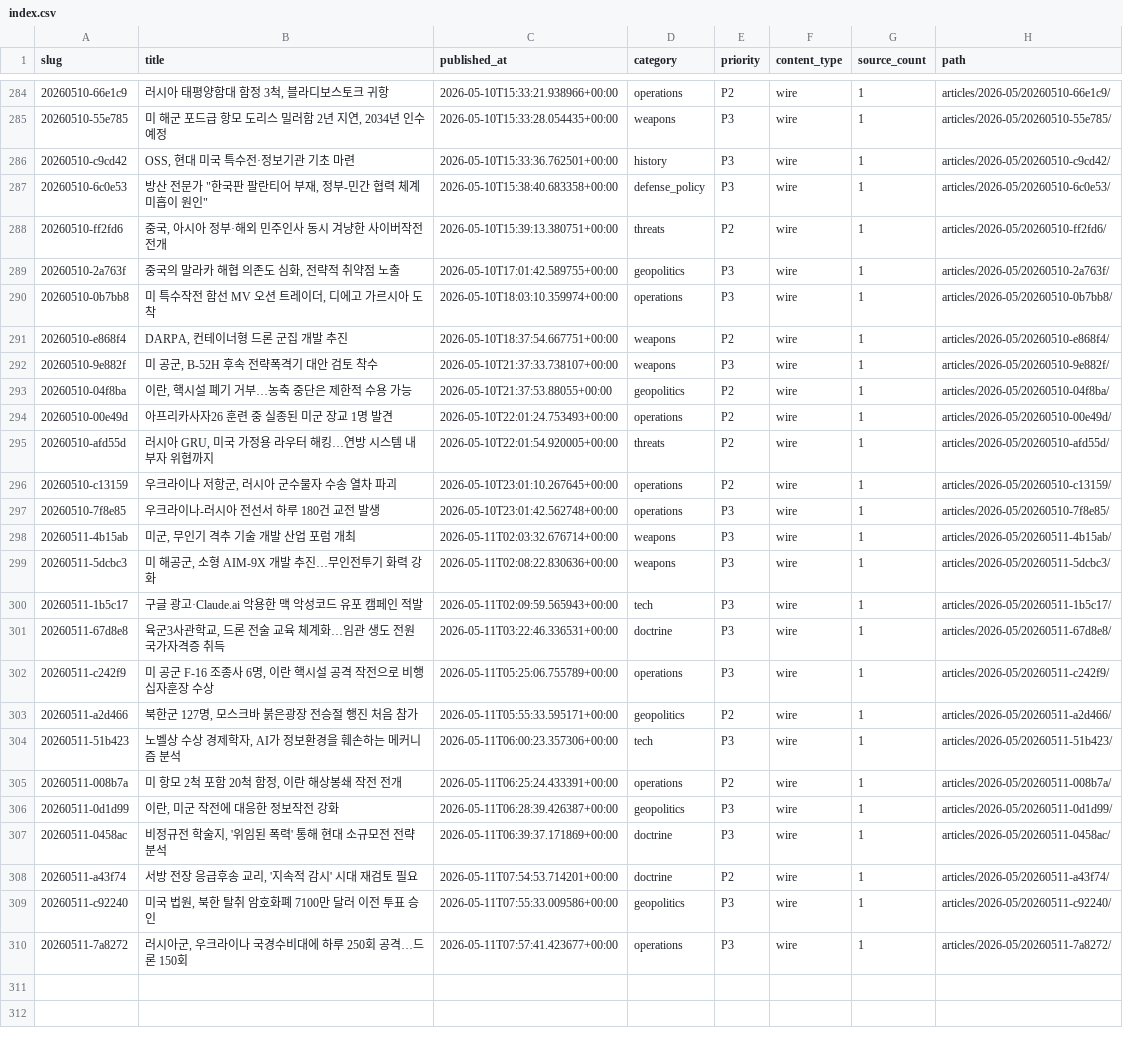
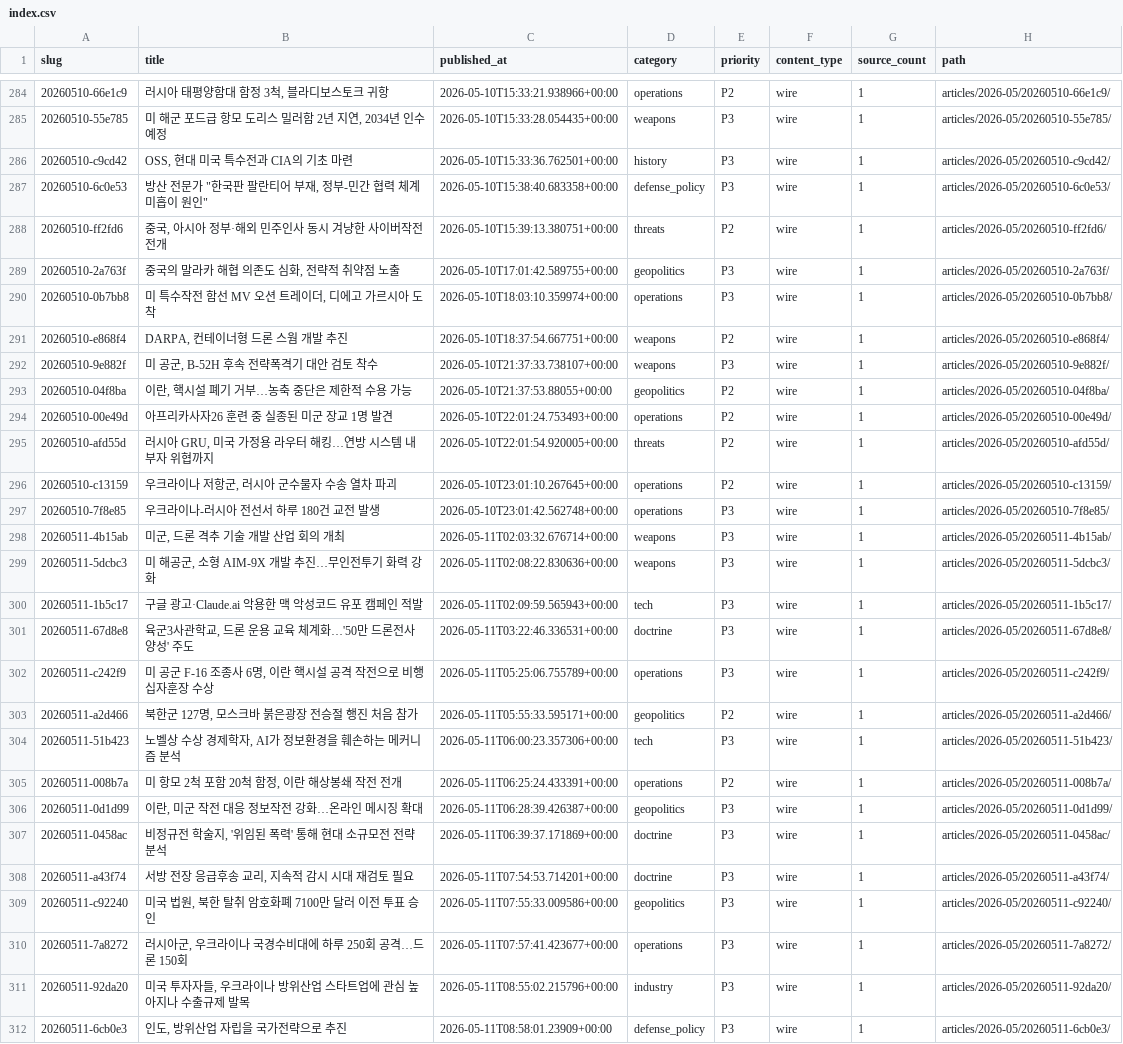
Before and after one commit to CombatSociety/data, a CSV file: index.csv, drawn as a sheet; only a part is shown, gaps mark what is left out.

Commit message:
mirror: 311 articles + 8 briefs @ 2026-05-11 18:15 KST

```diff
--- a/index.csv
+++ b/index.csv
@@ -285,3 +285,3 @@ slug,title,published_at,category,priority,content_type,source_count,path
 20260510-55e785,"미 해군 포드급 항모 도리스 밀러함 2년 지연, 2034년 인수 예정",2026-05-10T15:33:28.054435+00:00,weapons,P3,wire,1,articles/2026-05/20260510-55e785/
-20260510-c9cd42,"OSS, 현대 미국 특수전·정보기관 기초 마련",2026-05-10T15:33:36.762501+00:00,history,P3,wire,1,articles/2026-05/20260510-c9cd42/
+20260510-c9cd42,"OSS, 현대 미국 특수전과 CIA의 기초 마련",2026-05-10T15:33:36.762501+00:00,history,P3,wire,1,articles/2026-05/20260510-c9cd42/
 20260510-6c0e53,"방산 전문가 ""한국판 팔란티어 부재, 정부-민간 협력 체계 미흡이 원인""",2026-05-10T15:38:40.683358+00:00,defense_policy,P3,wire,1,articles/2026-05/20260510-6c0e53/
@@ -290,3 +290,3 @@ slug,title,published_at,category,priority,content_type,source_count,path
 20260510-0b7bb8,"미 특수작전 함선 MV 오션 트레이더, 디에고 가르시아 도착",2026-05-10T18:03:10.359974+00:00,operations,P3,wire,1,articles/2026-05/20260510-0b7bb8/
-20260510-e868f4,"DARPA, 컨테이너형 드론 군집 개발 추진",2026-05-10T18:37:54.667751+00:00,weapons,P2,wire,1,articles/2026-05/20260510-e868f4/
+20260510-e868f4,"DARPA, 컨테이너형 드론 스웜 개발 추진",2026-05-10T18:37:54.667751+00:00,weapons,P2,wire,1,articles/2026-05/20260510-e868f4/
 20260510-9e882f,"미 공군, B-52H 후속 전략폭격기 대안 검토 착수",2026-05-10T21:37:33.738107+00:00,weapons,P3,wire,1,articles/2026-05/20260510-9e882f/
@@ -297,6 +297,6 @@ slug,title,published_at,category,priority,content_type,source_count,path
 20260510-7f8e85,우크라이나-러시아 전선서 하루 180건 교전 발생,2026-05-10T23:01:42.562748+00:00,operations,P3,wire,1,articles/2026-05/20260510-7f8e85/
-20260511-4b15ab,"미군, 무인기 격추 기술 개발 산업 포럼 개최",2026-05-11T02:03:32.676714+00:00,weapons,P3,wire,1,articles/2026-05/20260511-4b15ab/
+20260511-4b15ab,"미군, 드론 격추 기술 개발 산업 회의 개최",2026-05-11T02:03:32.676714+00:00,weapons,P3,wire,1,articles/2026-05/20260511-4b15ab/
 20260511-5dcbc3,"미 해공군, 소형 AIM-9X 개발 추진…무인전투기 화력 강화",2026-05-11T02:08:22.830636+00:00,weapons,P3,wire,1,articles/2026-05/20260511-5dcbc3/
 20260511-1b5c17,구글 광고·Claude.ai 악용한 맥 악성코드 유포 캠페인 적발,2026-05-11T02:09:59.565943+00:00,tech,P3,wire,1,articles/2026-05/20260511-1b5c17/
-20260511-67d8e8,"육군3사관학교, 드론 전술 교육 체계화…임관 생도 전원 국가자격증 취득",2026-05-11T03:22:46.336531+00:00,doctrine,P3,wire,1,articles/2026-05/20260511-67d8e8/
+20260511-67d8e8,"육군3사관학교, 드론 운용 교육 체계화…'50만 드론전사 양성' 주도",2026-05-11T03:22:46.336531+00:00,doctrine,P3,wire,1,articles/2026-05/20260511-67d8e8/
 20260511-c242f9,"미 공군 F-16 조종사 6명, 이란 핵시설 공격 작전으로 비행십자훈장 수상",2026-05-11T05:25:06.755789+00:00,operations,P3,wire,1,articles/2026-05/20260511-c242f9/
@@ -305,6 +305,8 @@ slug,title,published_at,category,priority,content_type,source_count,path
 20260511-008b7a,"미 항모 2척 포함 20척 함정, 이란 해상봉쇄 작전 전개",2026-05-11T06:25:24.433391+00:00,operations,P2,wire,1,articles/2026-05/20260511-008b7a/
-20260511-0d1d99,"이란, 미군 작전에 대응한 정보작전 강화",2026-05-11T06:28:39.426387+00:00,geopolitics,P3,wire,1,articles/2026-05/20260511-0d1d99/
+20260511-0d1d99,"이란, 미군 작전 대응 정보작전 강화…온라인 메시징 확대",2026-05-11T06:28:39.426387+00:00,geopolitics,P3,wire,1,articles/2026-05/20260511-0d1d99/
 20260511-0458ac,"비정규전 학술지, '위임된 폭력' 통해 현대 소규모전 전략 분석",2026-05-11T06:39:37.171869+00:00,doctrine,P3,wire,1,articles/2026-05/20260511-0458ac/
-20260511-a43f74,"서방 전장 응급후송 교리, '지속적 감시' 시대 재검토 필요",2026-05-11T07:54:53.714201+00:00,doctrine,P2,wire,1,articles/2026-05/20260511-a43f74/
+20260511-a43f74,"서방 전장 응급후송 교리, 지속적 감시 시대 재검토 필요",2026-05-11T07:54:53.714201+00:00,doctrine,P3,wire,1,articles/2026-05/20260511-a43f74/
 20260511-c92240,"미국 법원, 북한 탈취 암호화폐 7100만 달러 이전 투표 승인",2026-05-11T07:55:33.009586+00:00,geopolitics,P3,wire,1,articles/2026-05/20260511-c92240/
 20260511-7a8272,"러시아군, 우크라이나 국경수비대에 하루 250회 공격…드론 150회",2026-05-11T07:57:41.423677+00:00,operations,P3,wire,1,articles/2026-05/20260511-7a8272/
+20260511-92da20,"미국 투자자들, 우크라이나 방위산업 스타트업에 관심 높아지나 수출규제 발목",2026-05-11T08:55:02.215796+00:00,industry,P3,wire,1,articles/2026-05/20260511-92da20/
+20260511-6cb0e3,"인도, 방위산업 자립을 국가전략으로 추진",2026-05-11T08:58:01.23909+00:00,defense_policy,P3,wire,1,articles/2026-05/20260511-6cb0e3/
```
Also changed, not shown: 22 other files.
